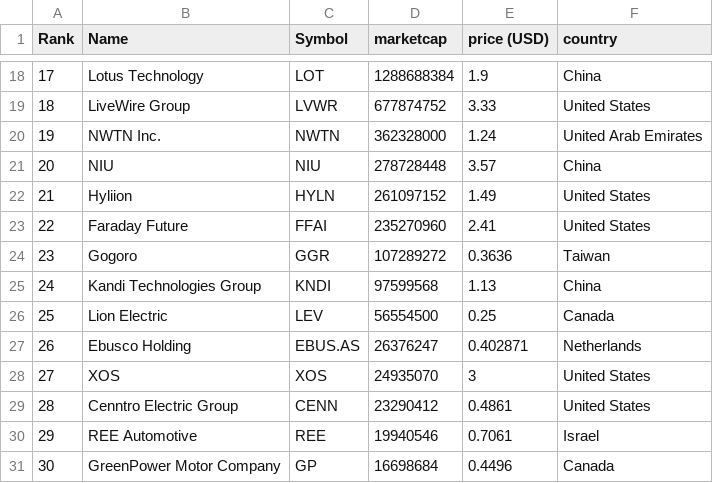
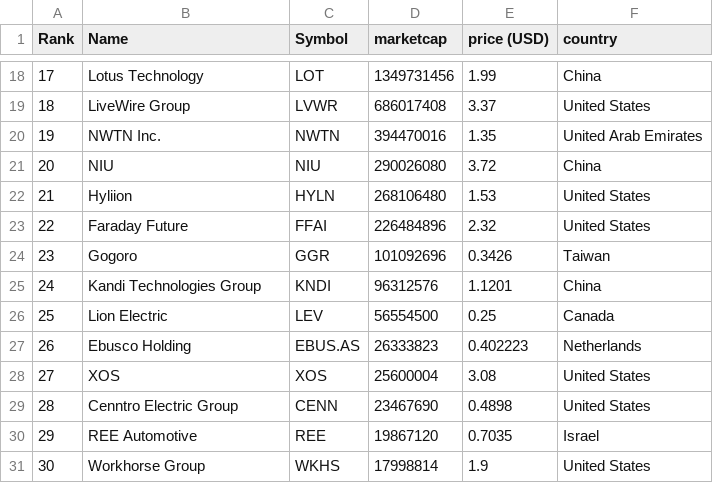
Before and after one commit to sosalemorvan/merida-june-6-2024_artfisica, a CSV file: companies-all.csv, drawn as a sheet; only a part is shown, gaps mark what is left out; the diff covers the shown part only.

```diff
--- a/companies-all.csv
+++ b/companies-all.csv
@@ -18,14 +18,14 @@
-"17","Lotus Technology","LOT","1288688384","1.9","China"
-"18","LiveWire Group","LVWR","677874752","3.33","United States"
-"19","NWTN Inc.","NWTN","362328000","1.24","United Arab Emirates"
-"20","NIU","NIU","278728448","3.57","China"
-"21","Hyliion","HYLN","261097152","1.49","United States"
-"22","Faraday Future","FFAI","235270960","2.41","United States"
-"23","Gogoro","GGR","107289272","0.3636","Taiwan"
-"24","Kandi Technologies Group","KNDI","97599568","1.13","China"
+"17","Lotus Technology","LOT","1349731456","1.99","China"
+"18","LiveWire Group","LVWR","686017408","3.37","United States"
+"19","NWTN Inc.","NWTN","394470016","1.35","United Arab Emirates"
+"20","NIU","NIU","290026080","3.72","China"
+"21","Hyliion","HYLN","268106480","1.53","United States"
+"22","Faraday Future","FFAI","226484896","2.32","United States"
+"23","Gogoro","GGR","101092696","0.3426","Taiwan"
+"24","Kandi Technologies Group","KNDI","96312576","1.1201","China"
 "25","Lion Electric","LEV","56554500","0.25","Canada"
-"26","Ebusco Holding","EBUS.AS","26376247","0.402871","Netherlands"
-"27","XOS","XOS","24935070","3","United States"
-"28","Cenntro Electric Group","CENN","23290412","0.4861","United States"
-"29","REE Automotive","REE","19940546","0.7061","Israel"
-"30","GreenPower Motor Company","GP","16698684","0.4496","Canada"
+"26","Ebusco Holding","EBUS.AS","26333823","0.402223","Netherlands"
+"27","XOS","XOS","25600004","3.08","United States"
+"28","Cenntro Electric Group","CENN","23467690","0.4898","United States"
+"29","REE Automotive","REE","19867120","0.7035","Israel"
+"30","Workhorse Group","WKHS","17998814","1.9","United States"
```
Also changed, not shown: 1 added row, 1 removed row and 40 edited cells elsewhere in this file, companies-china.csv.
